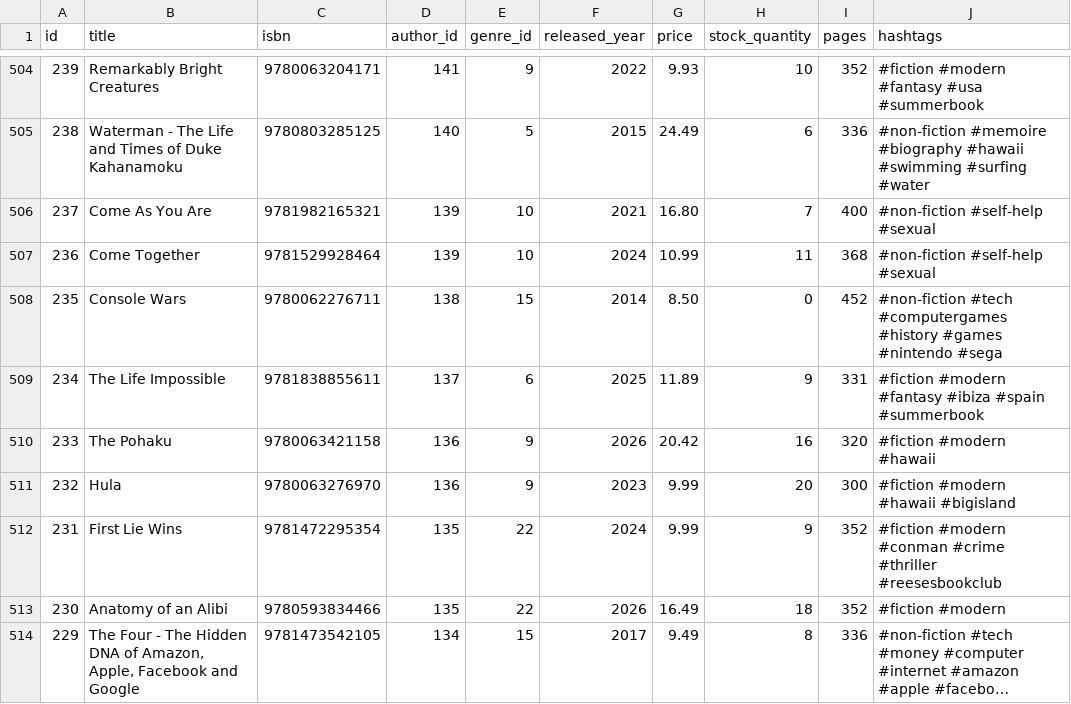
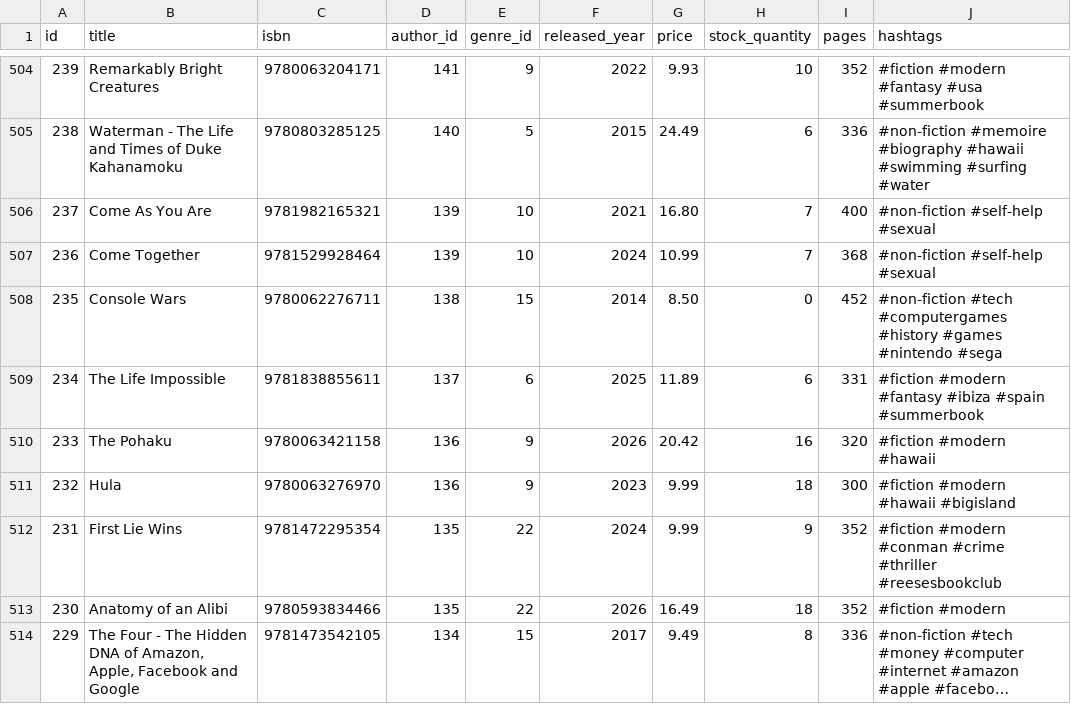
Before and after one commit to UlrikeDetective/code, a CSV file: SQL/PostGre/book_data/data/books.csv, drawn as a sheet; only a part is shown, gaps mark what is left out; long unchanged cells end in …; the diff covers the shown part only.

```diff
--- a/SQL/PostGre/book_data/data/books.csv
+++ b/SQL/PostGre/book_data/data/books.csv
@@ -506,7 +506,7 @@
 237,"Come As You Are","9781982165321",139,10,2021,16.80,7,400,"#non-fiction #self-help #sexual"
-236,"Come Together","9781529928464",139,10,2024,10.99,11,368,"#non-fiction #self-help #sexual"
+236,"Come Together","9781529928464",139,10,2024,10.99,7,368,"#non-fiction #self-help #sexual"
 235,"Console Wars","9780062276711",138,15,2014,8.50,0,452,"#non-fiction #tech #computergames #history #games #nintendo #sega"
-234,"The Life Impossible","9781838855611",137,6,2025,11.89,9,331,"#fiction #modern #fantasy #ibiza #spain #summerbook"
+234,"The Life Impossible","9781838855611",137,6,2025,11.89,6,331,"#fiction #modern #fantasy #ibiza #spain #summerbook"
 233,"The Pohaku","9780063421158",136,9,2026,20.42,16,320,"#fiction #modern #hawaii"
-232,"Hula","9780063276970",136,9,2023,9.99,20,300,"#fiction #modern #hawaii #bigisland"
+232,"Hula","9780063276970",136,9,2023,9.99,18,300,"#fiction #modern #hawaii #bigisland"
 231,"First Lie Wins","9781472295354",135,22,2024,9.99,9,352,"#fiction #modern #conman #crime #thriller #reesesbookclub"
```
Also changed, not shown: 79 edited cells elsewhere in this file, SQL/PostGre/book_data/data/customers.csv, SQL/PostGre/book_data/data/order_items.csv, 3 other files.
